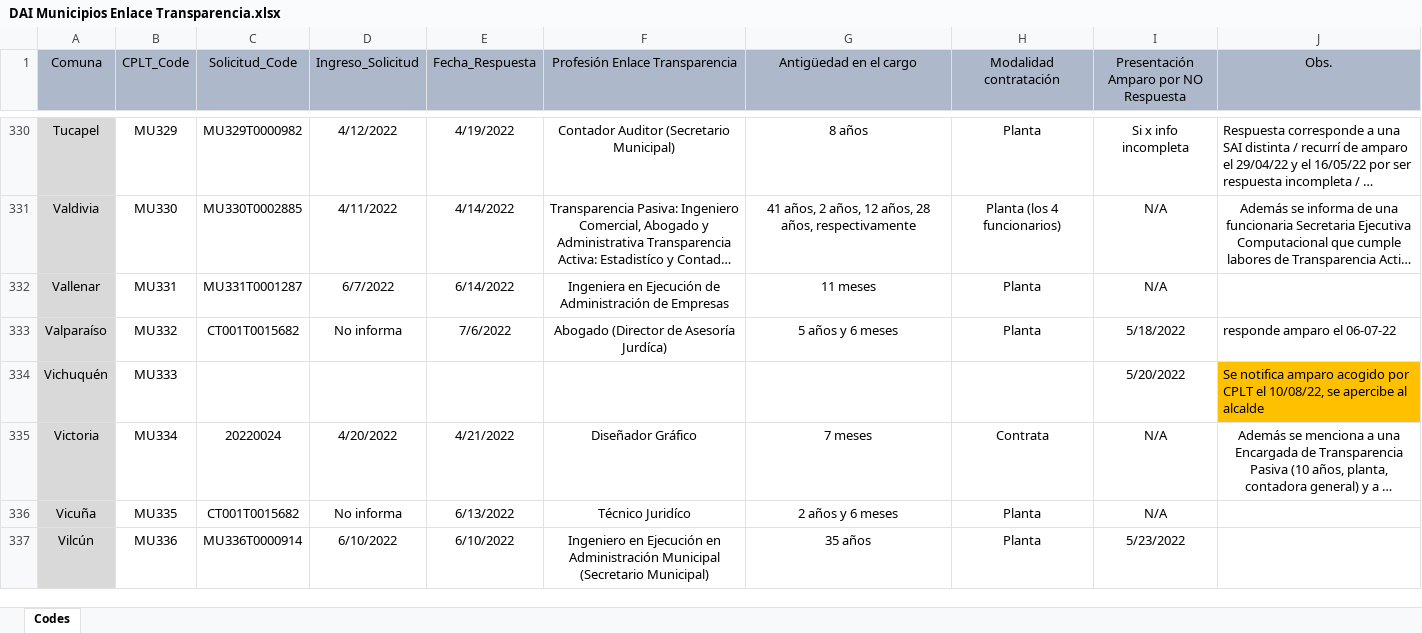
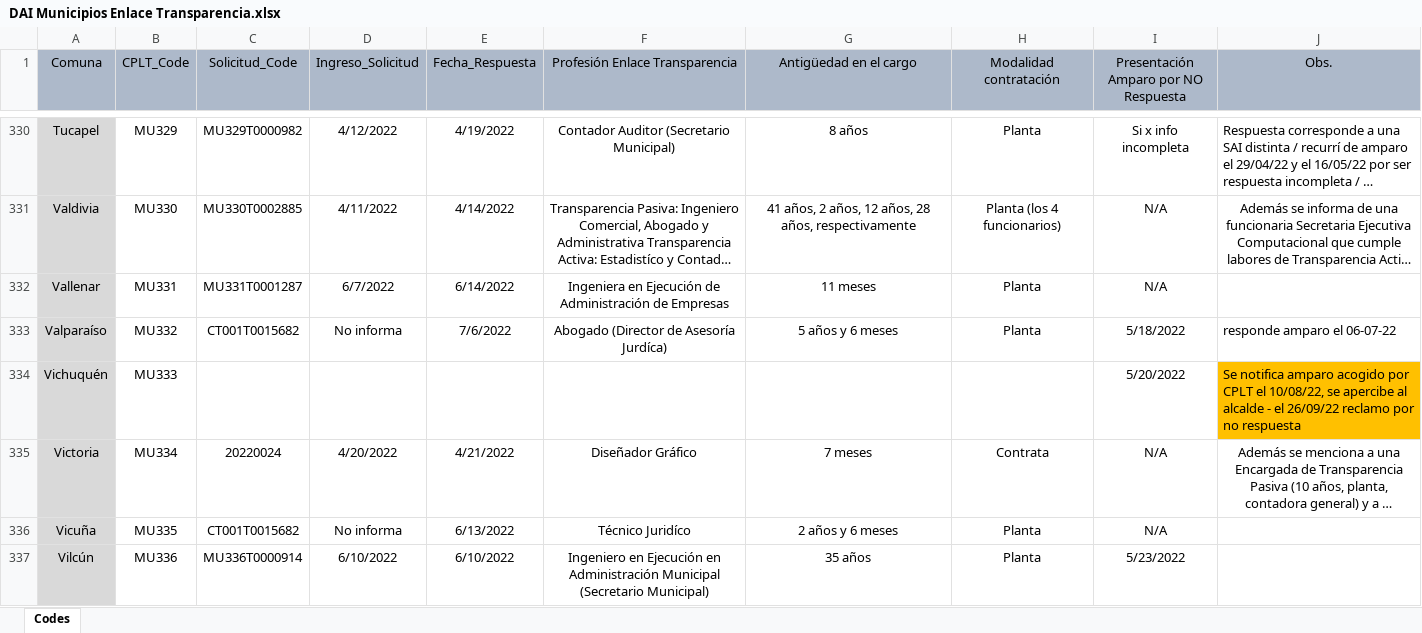
Before and after one commit to bgonzalezbustamante/local-gov-indicators, an Excel workbook: data/raw/CPLT/Request/DAI Municipios Enlace Transparencia.xlsx, sheet Codes, drawn as a sheet; only a part is shown, gaps mark what is left out; long unchanged cells end in …; values as stored, in another font and other column widths than the file's, no borders; the diff covers the shown part only; the diff names each change by its address in the sheet, - before the commit and + after, or states it on an @@ line.

```diff
--- a/data/raw/CPLT/Request/DAI Municipios Enlace Transparencia.xlsx (sheet Codes)
+++ b/data/raw/CPLT/Request/DAI Municipios Enlace Transparencia.xlsx (sheet Codes)
-J334 (Obs.): …al alcalde
+J334 (Obs.): …al alcalde - el 26/09/22 reclamo por no respuesta
```
Also changed, not shown: 5 edited cells elsewhere in this sheet.
